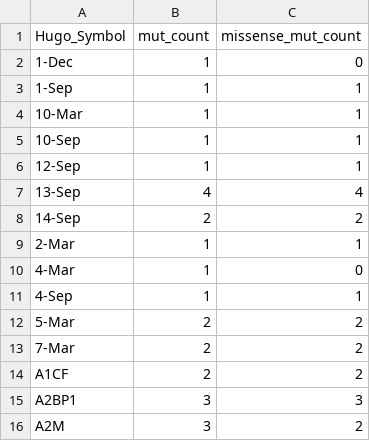
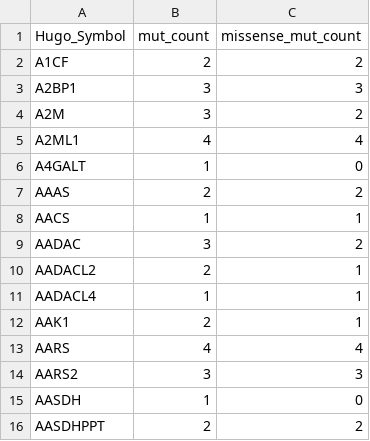
Before and after one commit to cytoscape/cytoscape-tutorials, a CSV file: protocols/data/bcr-mut.csv, drawn as a sheet; only a part is shown; the shorter side is filled out with more unchanged rows; the diff names each change by its address in the sheet, - before the commit and + after, or states it on an @@ line.

Commit message:
updated example data, new screenshot

```diff
--- a/protocols/data/bcr-mut.csv
+++ b/protocols/data/bcr-mut.csv
-row 2: 1-Dec | 1 | 0
-row 3: 1-Sep | 1 | 1
-row 4: 10-Mar | 1 | 1
-row 5: 10-Sep | 1 | 1
-row 6: 12-Sep | 1 | 1
-row 7: 13-Sep | 4 | 4
-row 8: 14-Sep | 2 | 2
-row 9: 2-Mar | 1 | 1
-row 10: 4-Mar | 1 | 0
-row 11: 4-Sep | 1 | 1
-row 12: 5-Mar | 2 | 2
-row 13: 7-Mar | 2 | 2
```
Also changed, not shown: 3 other files.
